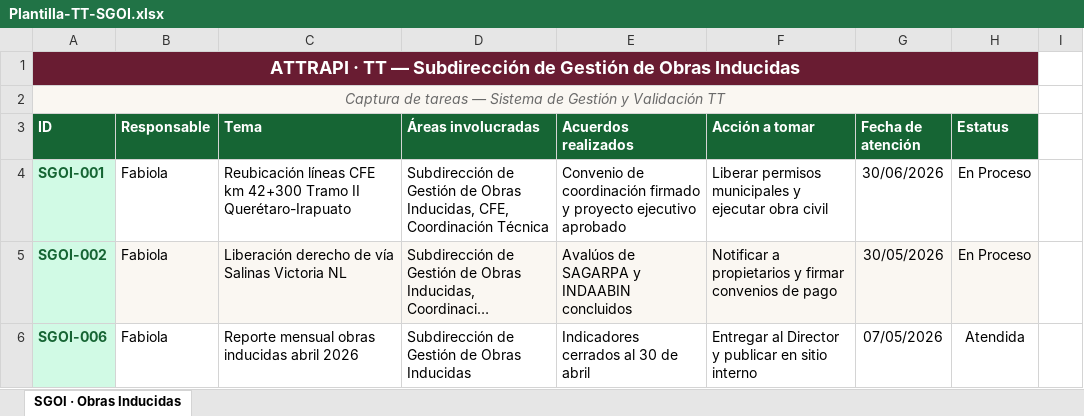
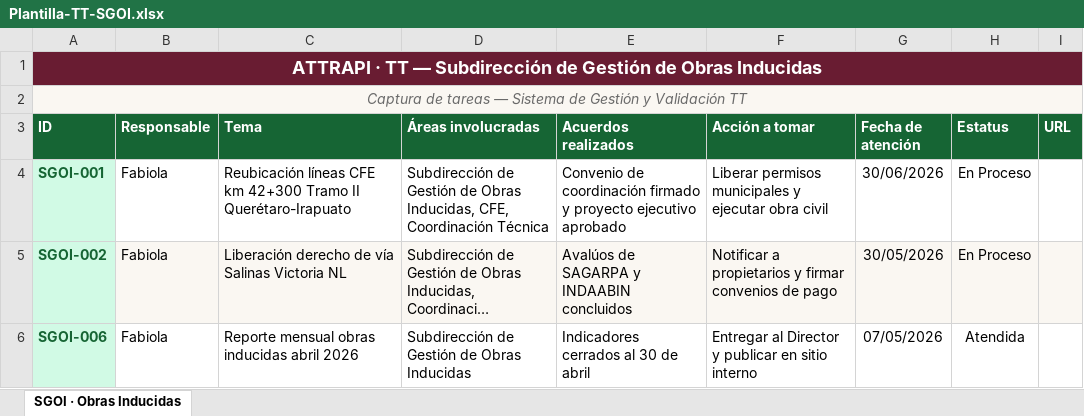
Before and after one commit to attrapi/Avala, an Excel workbook: Plantilla-TT-SGOI.xlsx, sheet SGOI · Obras Inducidas, drawn as a sheet; long unchanged cells end in …; values as stored, in another font and other column widths than the file's, no borders; the diff names each change by its address in the sheet, - before the commit and + after, or states it on an @@ line.

```diff
--- a/Plantilla-TT-SGOI.xlsx (sheet SGOI · Obras Inducidas)
+++ b/Plantilla-TT-SGOI.xlsx (sheet SGOI · Obras Inducidas)
-A1:H1 merged
+A1:I1 merged
-I1 fill: none
+I1 fill: #691C32
-A2:H2 merged
+A2:I2 merged
-I2 fill: none
+I2 fill: #FAF7F2
-I3: (empty)
+I3: URL
-I3 fill: none
+I3 fill: #166534
-I5 fill: none
+I5 fill: #FAF7F2
```
Also changed, not shown: Plantilla-TT-Consolidada.xlsx, Plantilla-TT-Enlace.xlsx, 4 other files.
